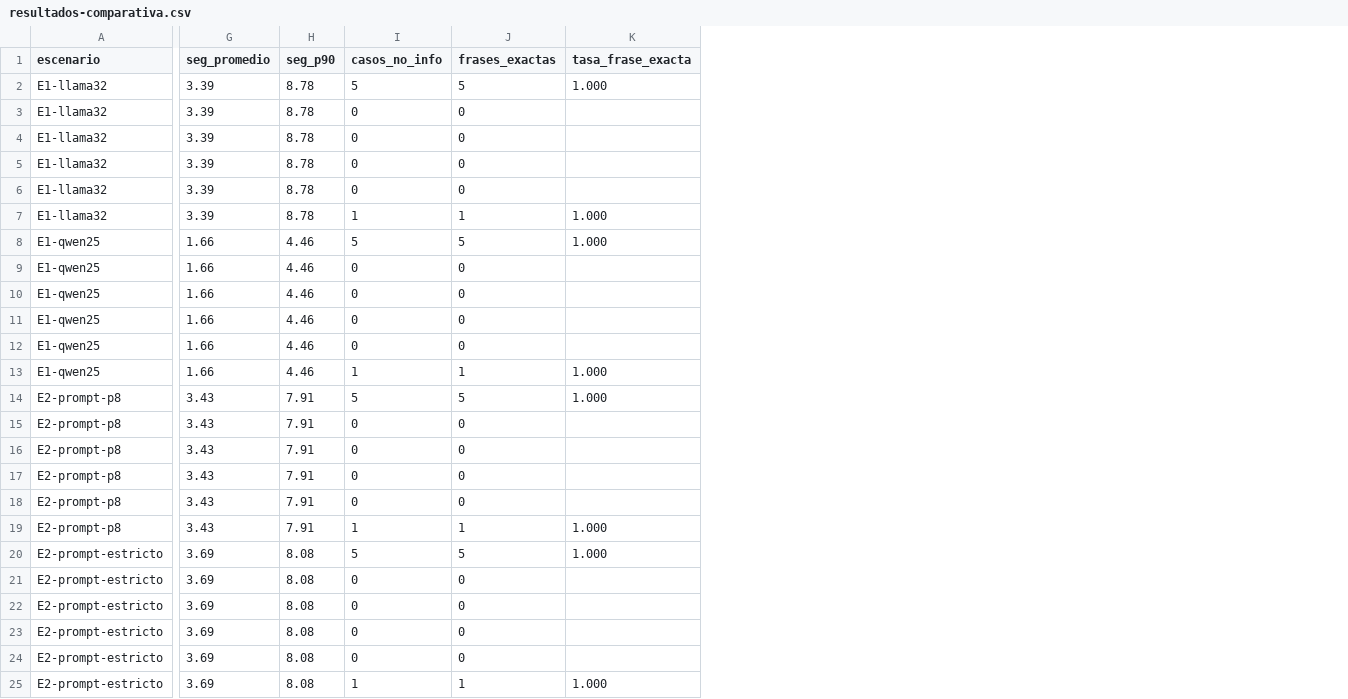
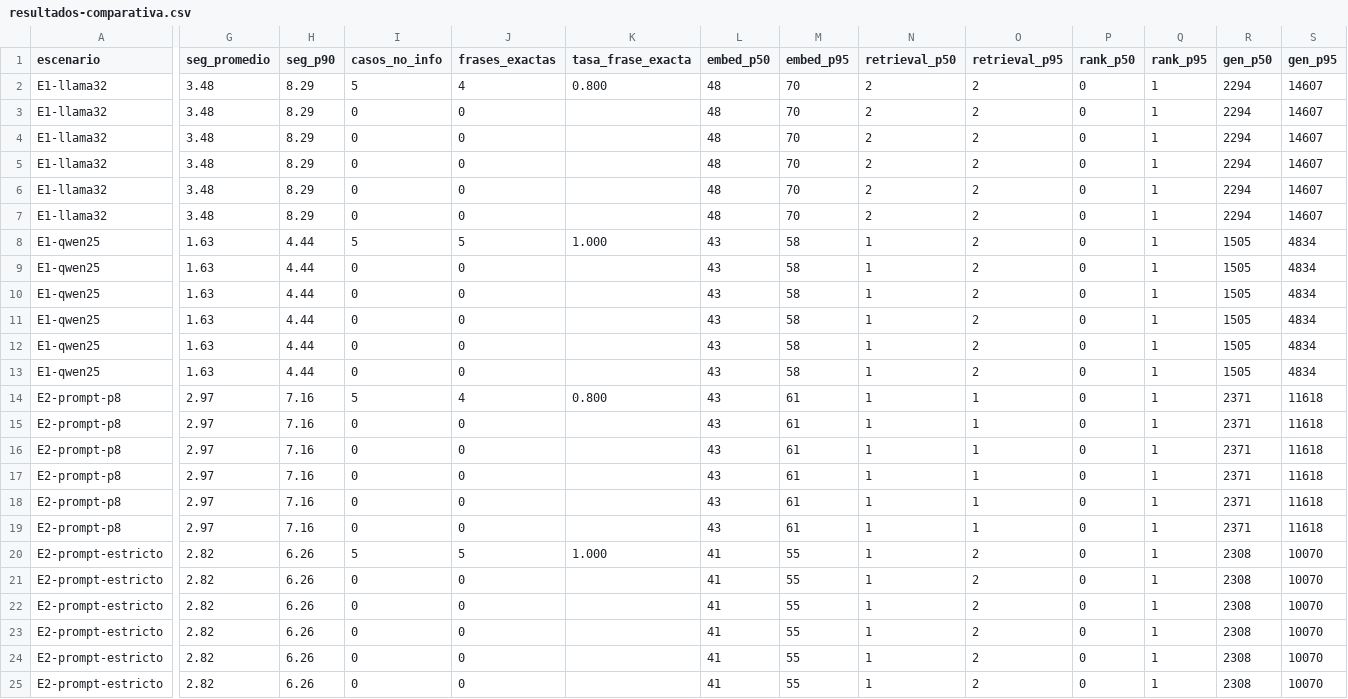
Before and after one commit to LucasFernandez94/Practica9.EvaluacionRag, a CSV file: resultados-comparativa.csv, drawn as a sheet; only a part is shown, gaps mark what is left out; the diff covers the shown part only; the diff names each change by its address in the sheet, - before the commit and + after, or states it on an @@ line.

```diff
--- a/resultados-comparativa.csv
+++ b/resultados-comparativa.csv
+column L (embed_p50), rows 2-25: 48 | 48 | 48 | 48 | 48 | 48 | 43 | 43 | 43 | 43 | 43 | 43 | 43 | 43 | 43 | 43 | 43 | 43 | 41 | 41 | 41 | 41 | 41 | 41
+column M (embed_p95), rows 2-25: 70 | 70 | 70 | 70 | 70 | 70 | 58 | 58 | 58 | 58 | 58 | 58 | 61 | 61 | 61 | 61 | 61 | 61 | 55 | 55 | 55 | 55 | 55 | 55
+column N (retrieval_p50), rows 2-25: 2 | 2 | 2 | 2 | 2 | 2 | 1 | 1 | 1 | 1 | 1 | 1 | 1 | 1 | 1 | 1 | 1 | 1 | 1 | 1 | 1 | 1 | 1 | 1
+column O (retrieval_p95), rows 2-25: 2 | 2 | 2 | 2 | 2 | 2 | 2 | 2 | 2 | 2 | 2 | 2 | 1 | 1 | 1 | 1 | 1 | 1 | 2 | 2 | 2 | 2 | 2 | 2
+column P (rank_p50), rows 2-25: all 0
+column Q (rank_p95), rows 2-25: all 1
+column R (gen_p50), rows 2-25: 2294 | 2294 | 2294 | 2294 | 2294 | 2294 | 1505 | 1505 | 1505 | 1505 | 1505 | 1505 | 2371 | 2371 | 2371 | 2371 | 2371 | 2371 | 2308 | 2308 | 2308 | 2308 | 2308 | 2308
+column S (gen_p95), rows 2-25: 14607 | 14607 | 14607 | 14607 | 14607 | 14607 | 4834 | 4834 | 4834 | 4834 | 4834 | 4834 | 11618 | 11618 | 11618 | 11618 | 11618 | 11618 | 10070 | 10070 | 10070 | 10070 | 10070 | 10070
-G2:G7 (seg_promedio): 3.39
+G2:G7 (seg_promedio): 3.48
-H2:H7 (seg_p90): 8.78
+H2:H7 (seg_p90): 8.29
-J2 (frases_exactas): 5
+J2 (frases_exactas): 4
-K2 (tasa_frase_exacta): 1.000
+K2 (tasa_frase_exacta): 0.800
-I7 (casos_no_info): 1
+I7 (casos_no_info): 0
-J7 (frases_exactas): 1
+J7 (frases_exactas): 0
-K7 (tasa_frase_exacta): 1.000
+K7 (tasa_frase_exacta): (empty)
-G8:G13 (seg_promedio): 1.66
+G8:G13 (seg_promedio): 1.63
-H8:H13 (seg_p90): 4.46
+H8:H13 (seg_p90): 4.44
-I13 (casos_no_info): 1
+I13 (casos_no_info): 0
-J13 (frases_exactas): 1
+J13 (frases_exactas): 0
-K13 (tasa_frase_exacta): 1.000
+K13 (tasa_frase_exacta): (empty)
-G14:G19 (seg_promedio): 3.43
+G14:G19 (seg_promedio): 2.97
-H14:H19 (seg_p90): 7.91
+H14:H19 (seg_p90): 7.16
-J14 (frases_exactas): 5
+J14 (frases_exactas): 4
-K14 (tasa_frase_exacta): 1.000
+K14 (tasa_frase_exacta): 0.800
-I19 (casos_no_info): 1
+I19 (casos_no_info): 0
-J19 (frases_exactas): 1
+J19 (frases_exactas): 0
-K19 (tasa_frase_exacta): 1.000
+K19 (tasa_frase_exacta): (empty)
-G20:G25 (seg_promedio): 3.69
+G20:G25 (seg_promedio): 2.82
-H20:H25 (seg_p90): 8.08
+H20:H25 (seg_p90): 6.26
-I25 (casos_no_info): 1
+I25 (casos_no_info): 0
-J25 (frases_exactas): 1
+J25 (frases_exactas): 0
-K25 (tasa_frase_exacta): 1.000
+K25 (tasa_frase_exacta): (empty)
```
Also changed, not shown: 45 edited cells elsewhere in this file, resultados-E1-llama32.csv, resultados-E1-qwen25.csv, 20 other files.
